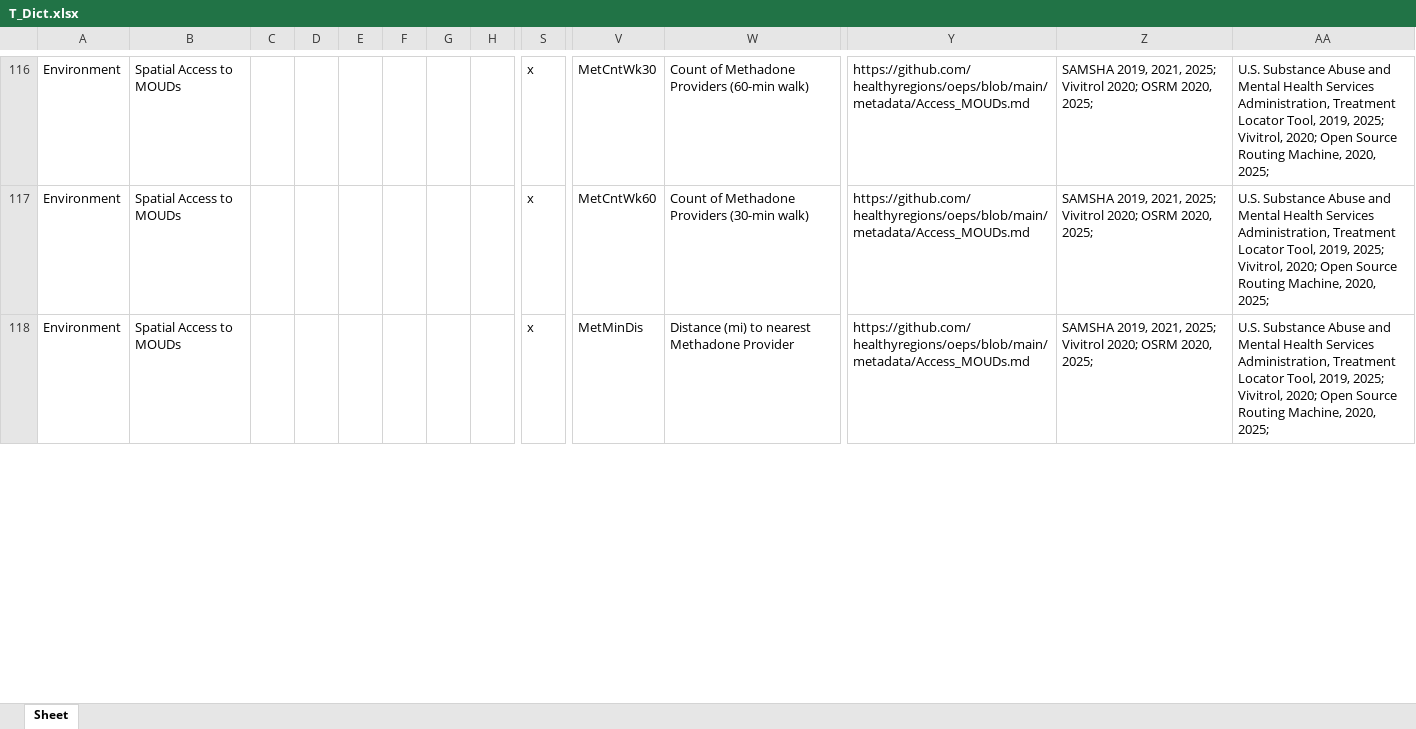
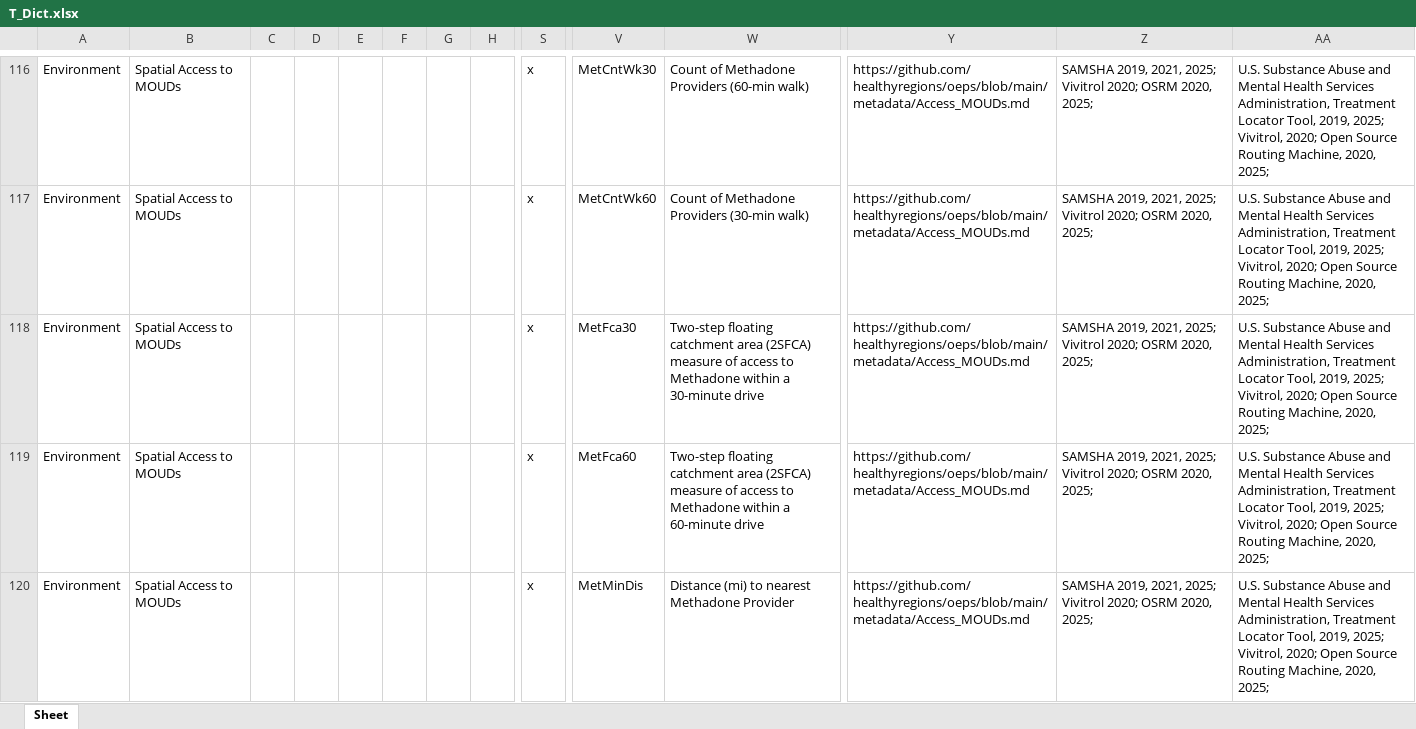
Before and after one commit to healthyregions/oeps, an Excel workbook: docs/src/reference/data-dictionaries/T_Dict.xlsx, sheet Sheet, drawn as a sheet; only a part is shown, gaps mark what is left out; values as stored, in another font and other column widths than the file's, no borders; rows hold the shown columns only; the diff covers the shown part only; the diff names each change by its address in the sheet, - before the commit and + after, or states it on an @@ line.

```diff
--- a/docs/src/reference/data-dictionaries/T_Dict.xlsx (sheet Sheet)
+++ b/docs/src/reference/data-dictionaries/T_Dict.xlsx (sheet Sheet)
+row 118: Environment | Spatial Access to MOUDs |  |  |  |  |  |  | x | MetFca30 | Two-step floating catchment area (2SFCA) measure of access to Methadone within a 30-minute drive | https://github.com/healthyregions/oeps/blob/main/metadata/Access_MOUDs.md | SAMSHA 2019, 2021, 2025; Vivitrol 2020; OSRM 2020, 2025; | U.S. Substance Abuse and Mental Health Services Administration, Treatment Locator Tool, 2019, 2025; Vivitrol, 2020; Open Source Routing Machine, 2020, 2025;
+row 119: Environment | Spatial Access to MOUDs |  |  |  |  |  |  | x | MetFca60 | Two-step floating catchment area (2SFCA) measure of access to Methadone within a 60-minute drive | https://github.com/healthyregions/oeps/blob/main/metadata/Access_MOUDs.md | SAMSHA 2019, 2021, 2025; Vivitrol 2020; OSRM 2020, 2025; | U.S. Substance Abuse and Mental Health Services Administration, Treatment Locator Tool, 2019, 2025; Vivitrol, 2020; Open Source Routing Machine, 2020, 2025;
```
Also changed, not shown: 4 added rows and 2 edited cells elsewhere in this sheet, docs/src/reference/data-dictionaries/C_Dict.xlsx, docs/src/reference/data-dictionaries/S_Dict.xlsx, 8 other files.
